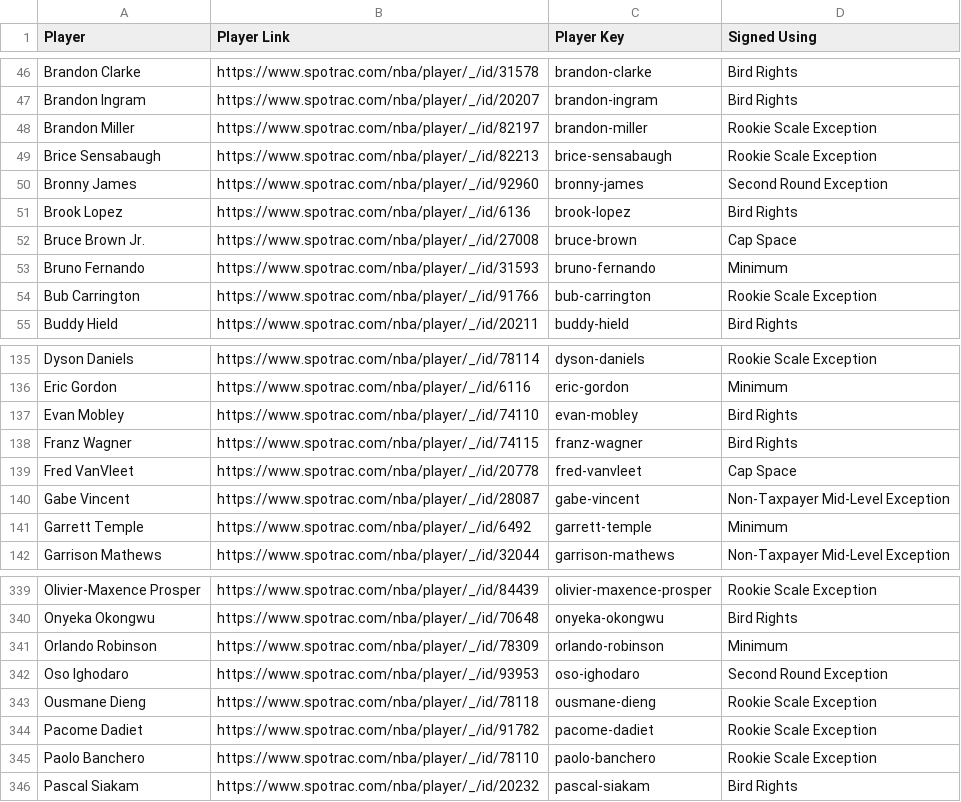
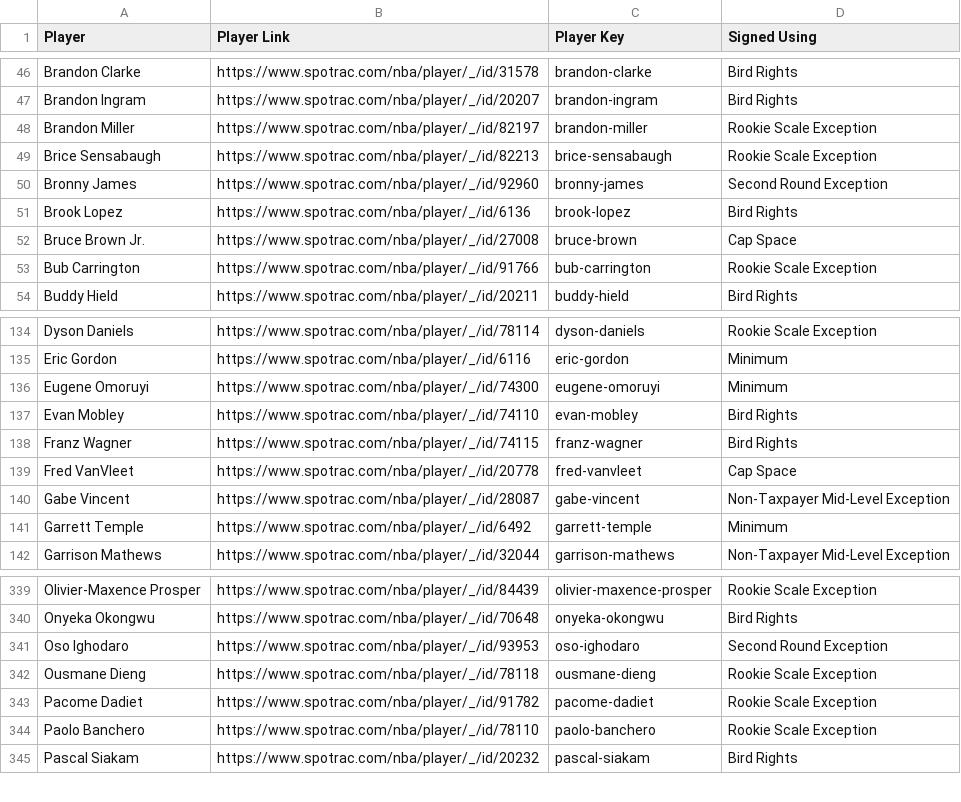
Before and after one commit to b-harr/dmcb, a CSV file: data/contract_types.csv, drawn as a sheet; only a part is shown, gaps mark what is left out; removed rows and columns are numbered as before the commit, all else as after; the diff names each change by its address in the sheet, - before the commit and + after, or states it on an @@ line.

Commit message:
Update contract types
Bruno Fernando (C)
Jan 07, 2025 - Waived by Toronto (TOR); leaves behind $1,115,128 in dead cap

Orlando Robinson (C)
Jan 07, 2025 - Waived by Sacramento (SAC); leaves behind $959,779 in dead cap

Eugene Omoruyi (SF)
Jan 09, 2025 - Signed a 10-day contract with Toronto (TOR)

```diff
--- a/data/contract_types.csv
+++ b/data/contract_types.csv
-row 53: Bruno Fernando | https://www.spotrac.com/nba/player/_/id/31593 | bruno-fernando | Minimum
+row 136: Eugene Omoruyi | https://www.spotrac.com/nba/player/_/id/74300 | eugene-omoruyi | Minimum
-row 341: Orlando Robinson | https://www.spotrac.com/nba/player/_/id/78309 | orlando-robinson | Minimum
```
